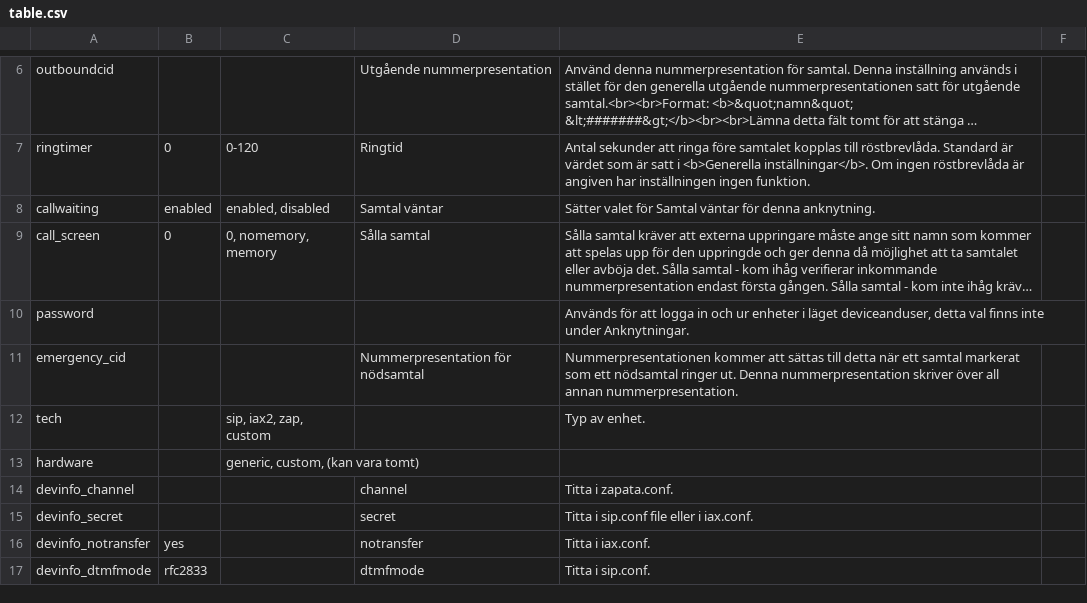
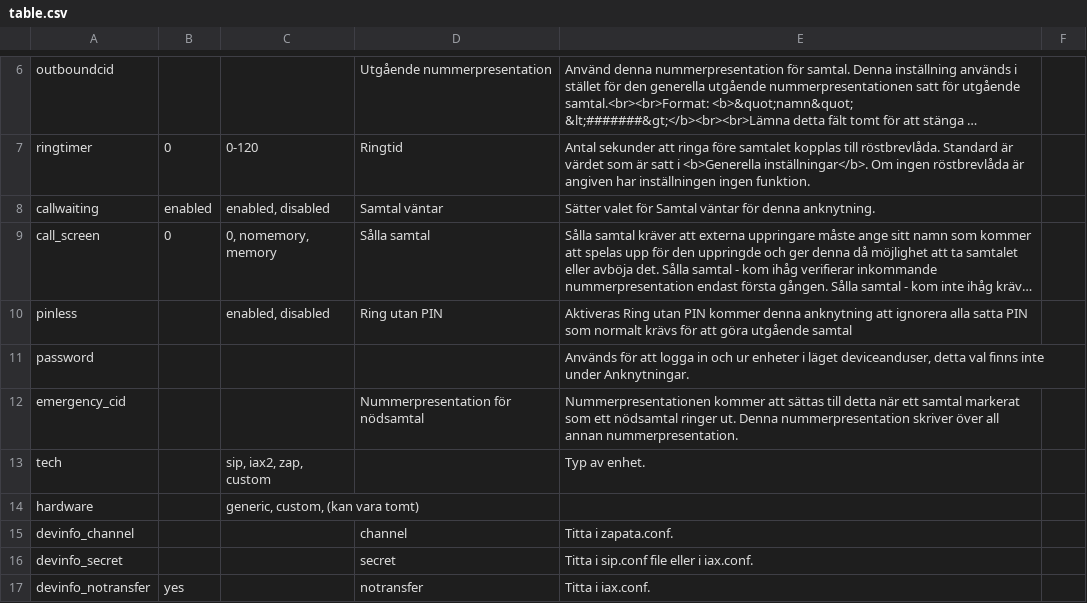
Before and after one commit to FreePBX/bulkhandler, a CSV file: i18n/sv_SE/LC_MESSAGES/table.csv, drawn as a sheet; only a part is shown, gaps mark what is left out; the shorter side is filled out with more unchanged rows; long unchanged cells end in …; the diff names each change by its address in the sheet, - before the commit and + after, or states it on an @@ line.

Commit message:
Close #4495 add missing field pinless to Bulkextensions

```diff
--- a/i18n/sv_SE/LC_MESSAGES/table.csv
+++ b/i18n/sv_SE/LC_MESSAGES/table.csv
+row 10: pinless |  | enabled, disabled | Ring utan PIN | Aktiveras Ring utan PIN kommer denna anknytning att ignorera alla satta PIN som normalt krävs för att göra utgående samtal
```
Also changed, not shown: table.csv, template.csv, 2 other files.
